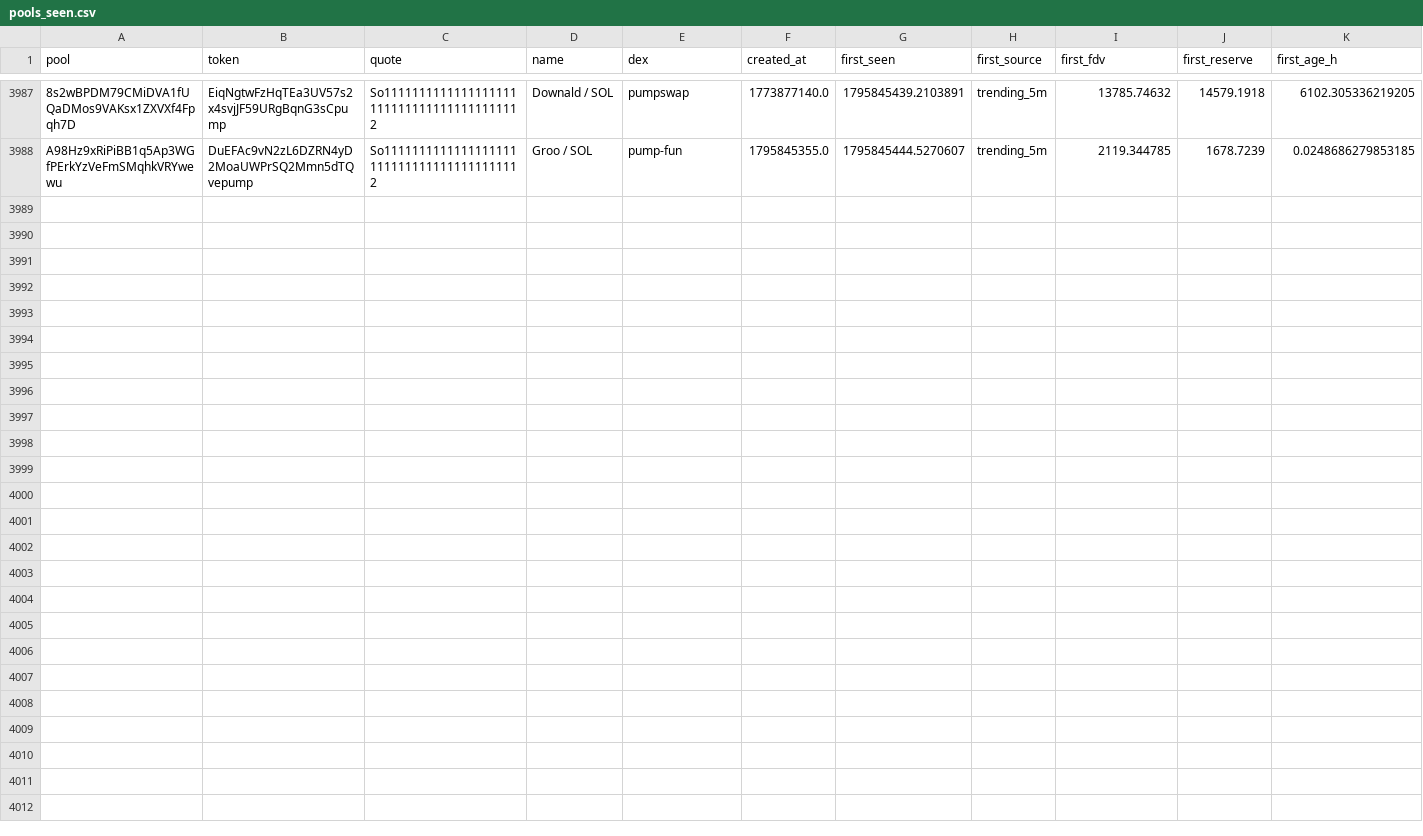
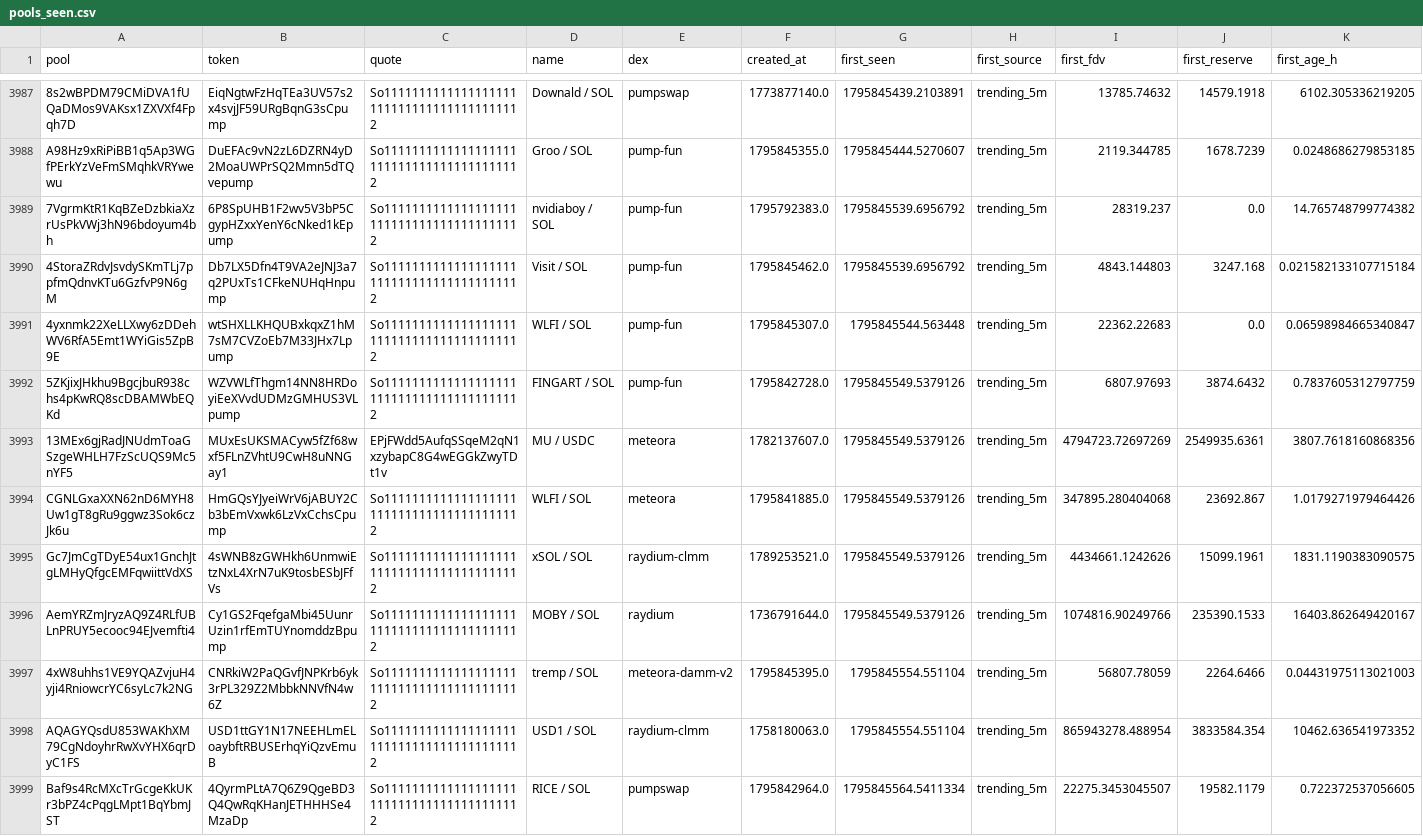
Before and after one commit to davidbobholz-stack/young-coin-collector., a CSV file: shards/2026-11-28/pools_seen.csv, drawn as a sheet; only a part is shown, gaps mark what is left out; the diff names each change by its address in the sheet, - before the commit and + after, or states it on an @@ line.

```diff
--- a/shards/2026-11-28/pools_seen.csv
+++ b/shards/2026-11-28/pools_seen.csv
+row 3989: 7VgrmKtR1KqBZeDzbkiaXzrUsPkVWj3hN96bdoyum4bh | 6P8SpUHB1F2wv5V3bP5CgypHZxxYenY6cNked1kEpump | So11111111111111111111111111111111111111112 | nvidiaboy / SOL | pump-fun | 1795792383.0 | 1795845539.6956792 | trending_5m | 28319.237 | 0.0 | 14.765748799774382
+row 3990: 4StoraZRdvJsvdySKmTLj7ppfmQdnvKTu6GzfvP9N6gM | Db7LX5Dfn4T9VA2eJNJ3a7q2PUxTs1CFkeNUHqHnpump | So11111111111111111111111111111111111111112 | Visit / SOL | pump-fun | 1795845462.0 | 1795845539.6956792 | trending_5m | 4843.144803 | 3247.168 | 0.021582133107715184
+row 3991: 4yxnmk22XeLLXwy6zDDehWV6RfA5Emt1WYiGis5ZpB9E | wtSHXLLKHQUBxkqxZ1hM7sM7CVZoEb7M33JHx7Lpump | So11111111111111111111111111111111111111112 | WLFI / SOL | pump-fun | 1795845307.0 | 1795845544.563448 | trending_5m | 22362.22683 | 0.0 | 0.06598984665340847
+row 3992: 5ZKjixJHkhu9BgcjbuR938chs4pKwRQ8scDBAMWbEQKd | WZVWLfThgm14NN8HRDoyiEeXVvdUDMzGMHUS3VLpump | So11111111111111111111111111111111111111112 | FINGART / SOL | pump-fun | 1795842728.0 | 1795845549.5379126 | trending_5m | 6807.97693 | 3874.6432 | 0.7837605312797759
+row 3993: 13MEx6gjRadJNUdmToaGSzgeWHLH7FzScUQS9Mc5nYF5 | MUxEsUKSMACyw5fZf68wxf5FLnZVhtU9CwH8uNNGay1 | EPjFWdd5AufqSSqeM2qN1xzybapC8G4wEGGkZwyTDt1v | MU / USDC | meteora | 1782137607.0 | 1795845549.5379126 | trending_5m | 4794723.72697269 | 2549935.6361 | 3807.7618160868356
+row 3994: CGNLGxaXXN62nD6MYH8Uw1gT8gRu9ggwz3Sok6czJk6u | HmGQsYJyeiWrV6jABUY2Cb3bEmVxwk6LzVxCchsCpump | So11111111111111111111111111111111111111112 | WLFI / SOL | meteora | 1795841885.0 | 1795845549.5379126 | trending_5m | 347895.280404068 | 23692.867 | 1.0179271979464426
+row 3995: Gc7JmCgTDyE54ux1GnchJtgLMHyQfgcEMFqwiittVdXS | 4sWNB8zGWHkh6UnmwiEtzNxL4XrN7uK9tosbESbJFfVs | So11111111111111111111111111111111111111112 | xSOL / SOL | raydium-clmm | 1789253521.0 | 1795845549.5379126 | trending_5m | 4434661.1242626 | 15099.1961 | 1831.1190383090575
+row 3996: AemYRZmJryzAQ9Z4RLfUBLnPRUY5ecooc94EJvemfti4 | Cy1GS2FqefgaMbi45UunrUzin1rfEmTUYnomddzBpump | So11111111111111111111111111111111111111112 | MOBY / SOL | raydium | 1736791644.0 | 1795845549.5379126 | trending_5m | 1074816.90249766 | 235390.1533 | 16403.862649420167
+row 3997: 4xW8uhhs1VE9YQAZvjuH4yji4RniowcrYC6syLc7k2NG | CNRkiW2PaQGvfJNPKrb6yk3rPL329Z2MbbkNNVfN4w6Z | So11111111111111111111111111111111111111112 | tremp / SOL | meteora-damm-v2 | 1795845395.0 | 1795845554.551104 | trending_5m | 56807.78059 | 2264.6466 | 0.04431975113021003
+row 3998: AQAGYQsdU853WAKhXM79CgNdoyhrRwXvYHX6qrDyC1FS | USD1ttGY1N17NEEHLmELoaybftRBUSErhqYiQzvEmuB | So11111111111111111111111111111111111111112 | USD1 / SOL | raydium-clmm | 1758180063.0 | 1795845554.551104 | trending_5m | 865943278.488954 | 3833584.354 | 10462.636541973352
+row 3999: Baf9s4RcMXcTrGcgeKkUKr3bPZ4cPqgLMpt1BqYbmJST | 4QyrmPLtA7Q6Z9QgeBD3Q4QwRqKHanJETHHHSe4MzaDp | So11111111111111111111111111111111111111112 | RICE / SOL | pumpswap | 1795842964.0 | 1795845564.5411334 | trending_5m | 22275.3453045507 | 19582.1179 | 0.722372537056605
```
Also changed, not shown: 7 other files.
